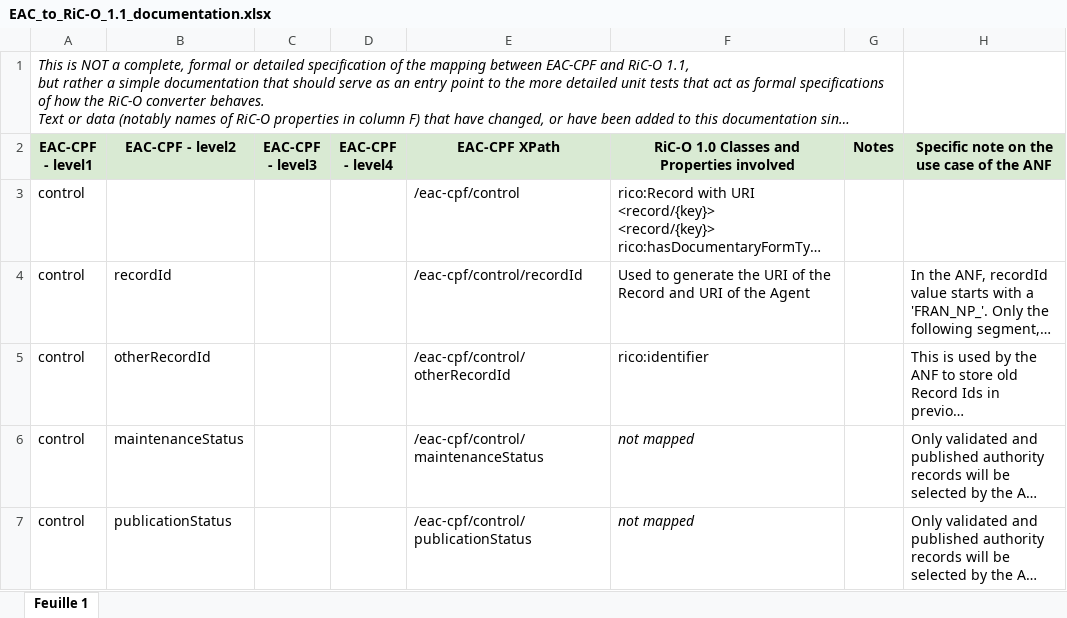
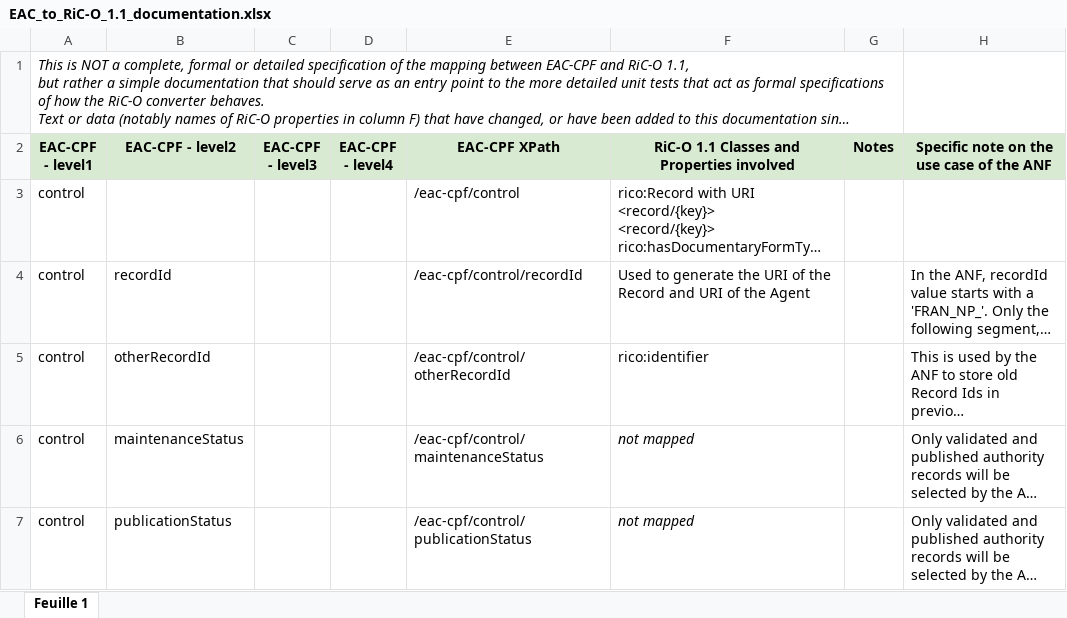
Before and after one commit to ArchivesNationalesFR/rico-converter, an Excel workbook: docs/EAC_to_RiC-O_1.1_documentation.xlsx, sheet Feuille 1, drawn as a sheet; only a part is shown; long unchanged cells end in …; values as stored, in another font and other column widths than the file's, no borders; the diff names each change by its address in the sheet, - before the commit and + after, or states it on an @@ line.

Commit message:
checked the 2 Excel mappings files, and removed references to previous versions of RiC-O

```diff
--- a/docs/EAC_to_RiC-O_1.1_documentation.xlsx (sheet Feuille 1)
+++ b/docs/EAC_to_RiC-O_1.1_documentation.xlsx (sheet Feuille 1)
-F2: RiC-O 1.0 Classes and Properties involved
+F2: RiC-O 1.1 Classes and Properties involved
```
Also changed, not shown: docs/EAD_to_RiC-O_1.1_documentation.xlsx.
